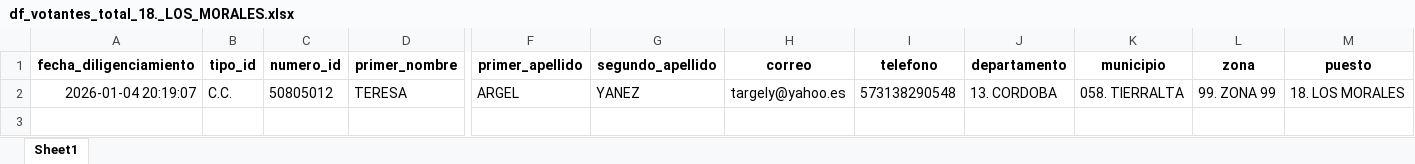
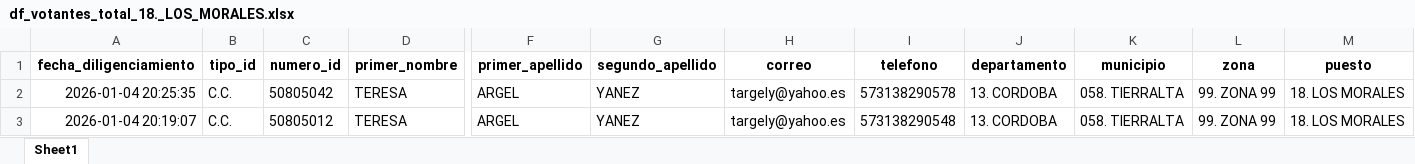
Before and after one commit to datametricscolombia/presidencia_20260531, an Excel workbook: votantes/GLOBAL/13._CORDOBA/058._TIERRALTA/99._ZONA_99/18._LOS_MORALES/df_votantes_total_18._LOS_MORALES.xlsx, sheet Sheet1, drawn as a sheet; only a part is shown, gaps mark what is left out; values as stored, in another font and other column widths than the file's, no borders; rows hold the shown columns only; the diff names each change by its address in the sheet, - before the commit and + after, or states it on an @@ line.

```diff
--- a/votantes/GLOBAL/13._CORDOBA/058._TIERRALTA/99._ZONA_99/18._LOS_MORALES/df_votantes_total_18._LOS_MORALES.xlsx (sheet Sheet1)
+++ b/votantes/GLOBAL/13._CORDOBA/058._TIERRALTA/99._ZONA_99/18._LOS_MORALES/df_votantes_total_18._LOS_MORALES.xlsx (sheet Sheet1)
+row 2: 2026-01-04 20:25:35 | C.C. | 50805042 | TERESA | ARGEL | YANEZ | targely@yahoo.es | 573138290578 | 13. CORDOBA | 058. TIERRALTA | 99. ZONA 99 | 18. LOS MORALES
```
Also changed, not shown: votantes/GLOBAL/03._ATLANTICO/061._USIACURI/00._ZONA_0/00._PUESTO_CABECERA_MUNICIPAL/df_votantes_total_00._PUESTO_CABECERA_MUNICIPAL.xlsx, votantes/GLOBAL/03._ATLANTICO/df_votantes_total_03._ATLANTICO.xlsx, 8 other files.
